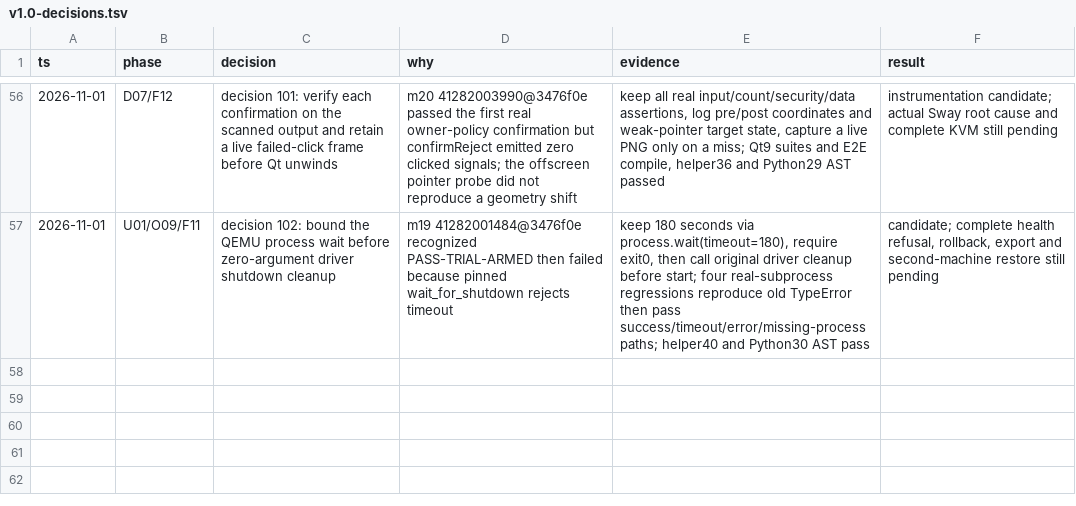
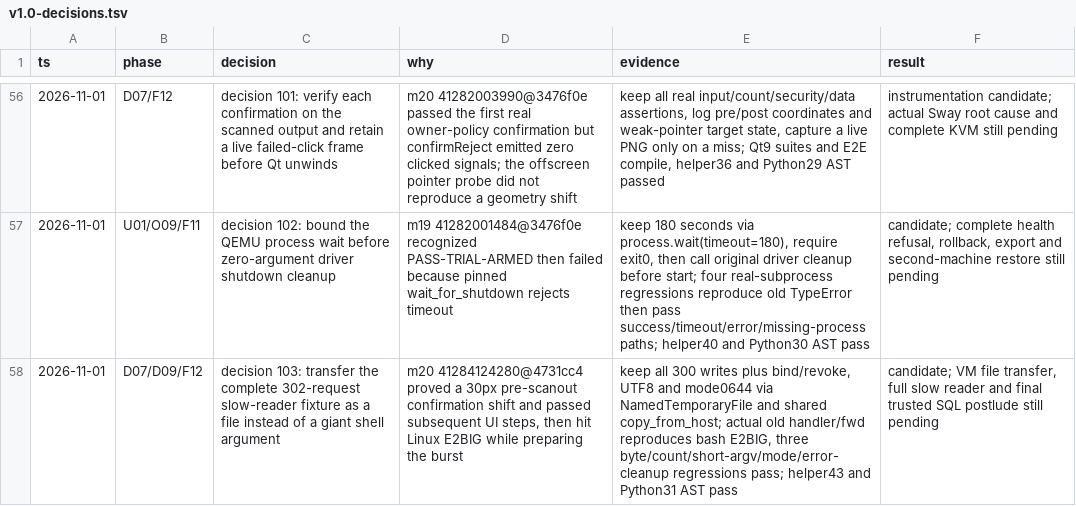
Before and after one commit to cszf1/agentos, a TSV file: docs/v1.0-decisions.tsv, drawn as a sheet; only a part is shown, gaps mark what is left out; the diff names each change by its address in the sheet, - before the commit and + after, or states it on an @@ line.

Commit message:
test: transfer full slow-reader fixture without a giant shell argument [skip ci]

```diff
--- a/docs/v1.0-decisions.tsv
+++ b/docs/v1.0-decisions.tsv
+row 58: 2026-11-01 | D07/D09/F12 | decision 103: transfer the complete 302-request slow-reader fixture as a file instead of a giant shell argument | m20 41284124280@4731cc4 proved a 30px pre-scanout confirmation shift and passed subsequent UI steps, then hit Linux E2BIG while preparing the burst | keep all 300 writes plus bind/revoke, UTF8 and mode0644 via NamedTemporaryFile and shared copy_from_host; actual old handler/fwd reproduces bash E2BIG, three byte/count/short-argv/mode/error-cleanup regressions pass; helper43 and Python31 AST pass | candidate; VM file transfer, full slow reader and final trusted SQL postlude still pending
```
Also changed, not shown: 8 other files.
